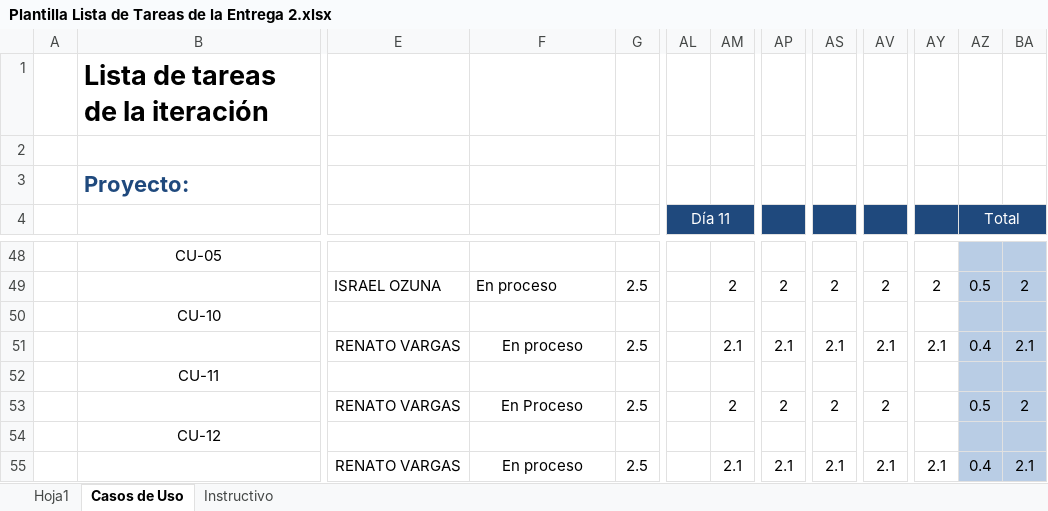
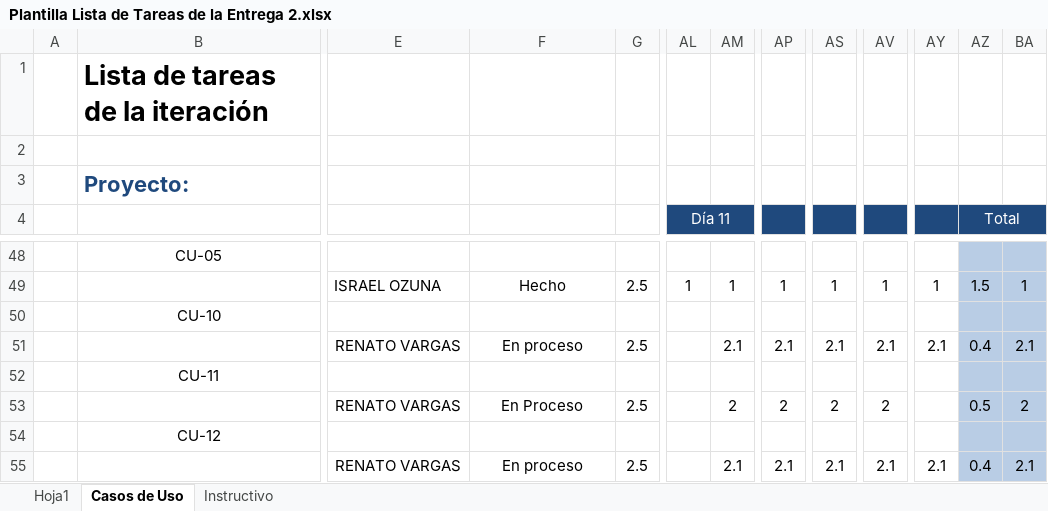
Before and after one commit to IsraelOzuna/Proyecto-de-tutorias-LIS, an Excel workbook: Plantillas/Entrega 2/Plantilla Lista de Tareas de la Entrega 2.xlsx, sheet Casos de Uso, drawn as a sheet; only a part is shown, gaps mark what is left out; values as stored, in another font and other column widths than the file's, no borders; the diff covers the shown part only; the diff names each change by its address in the sheet, - before the commit and + after, or states it on an @@ line.

```diff
--- a/Plantillas/Entrega 2/Plantilla Lista de Tareas de la Entrega 2.xlsx (sheet Casos de Uso)
+++ b/Plantillas/Entrega 2/Plantilla Lista de Tareas de la Entrega 2.xlsx (sheet Casos de Uso)
-F49: En proceso
+F49: Hecho
-F49 alignment: left
+F49 alignment: center
-AL49 (Día 11): (empty)
+AL49 (Día 11): 1
-AM49: 2
+AM49: 1
-AP49: 2
+AP49: 1
-AS49: 2
+AS49: 1
-AV49: 2
+AV49: 1
-AY49: 2
+AY49: 1
-AZ49 (Total): 0.5
+AZ49 (Total): 1.5
-BA49: 2
+BA49: 1
```
Also changed, not shown: 27 edited cells and cell formats elsewhere in this sheet, Plantillas/Entrega 2/Plantilla de Casos de Uso .xlsx, 8 other files.
